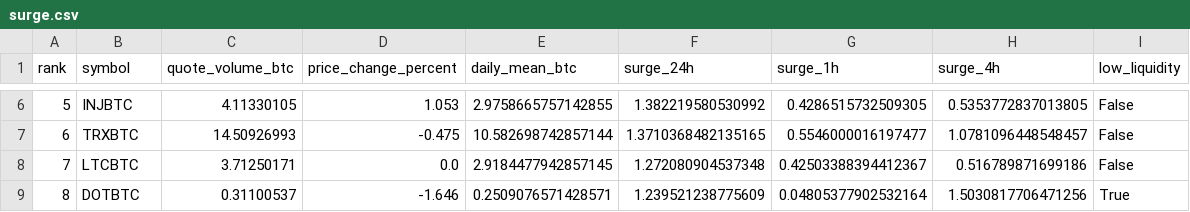
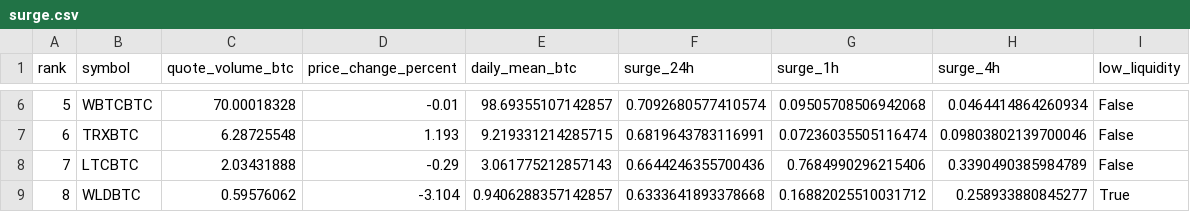
Before and after one commit to leeireum/binance-btc-volume, a CSV file: data/surge.csv, drawn as a sheet; only a part is shown, gaps mark what is left out; the diff covers the shown part only.

```diff
--- a/data/surge.csv
+++ b/data/surge.csv
@@ -6,4 +6,4 @@ rank,symbol,quote_volume_btc,price_change_percent,daily_mean_btc,surge_24h,surge
-5,INJBTC,4.11330105,1.053,2.9758665757142855,1.382219580530992,0.4286515732509305,0.5353772837013805,False
-6,TRXBTC,14.50926993,-0.475,10.582698742857144,1.3710368482135165,0.5546000016197477,1.0781096448548457,False
-7,LTCBTC,3.71250171,0.0,2.9184477942857145,1.272080904537348,0.42503388394412367,0.516789871699186,False
-8,DOTBTC,0.31100537,-1.646,0.2509076571428571,1.239521238775609,0.04805377902532164,1.5030817706471256,True
+5,WBTCBTC,70.00018328,-0.01,98.69355107142857,0.7092680577410574,0.09505708506942068,0.0464414864260934,False
+6,TRXBTC,6.28725548,1.193,9.219331214285715,0.6819643783116991,0.07236035505116474,0.09803802139700046,False
+7,LTCBTC,2.03431888,-0.29,3.061775212857143,0.6644246355700436,0.7684990296215406,0.3390490385984789,False
+8,WLDBTC,0.59576062,-3.104,0.9406288357142857,0.6333641893378668,0.16882025510031712,0.258933880845277,True
```
Also changed, not shown: 163 edited cells elsewhere in this file, data/volume.csv, 9 other files.
